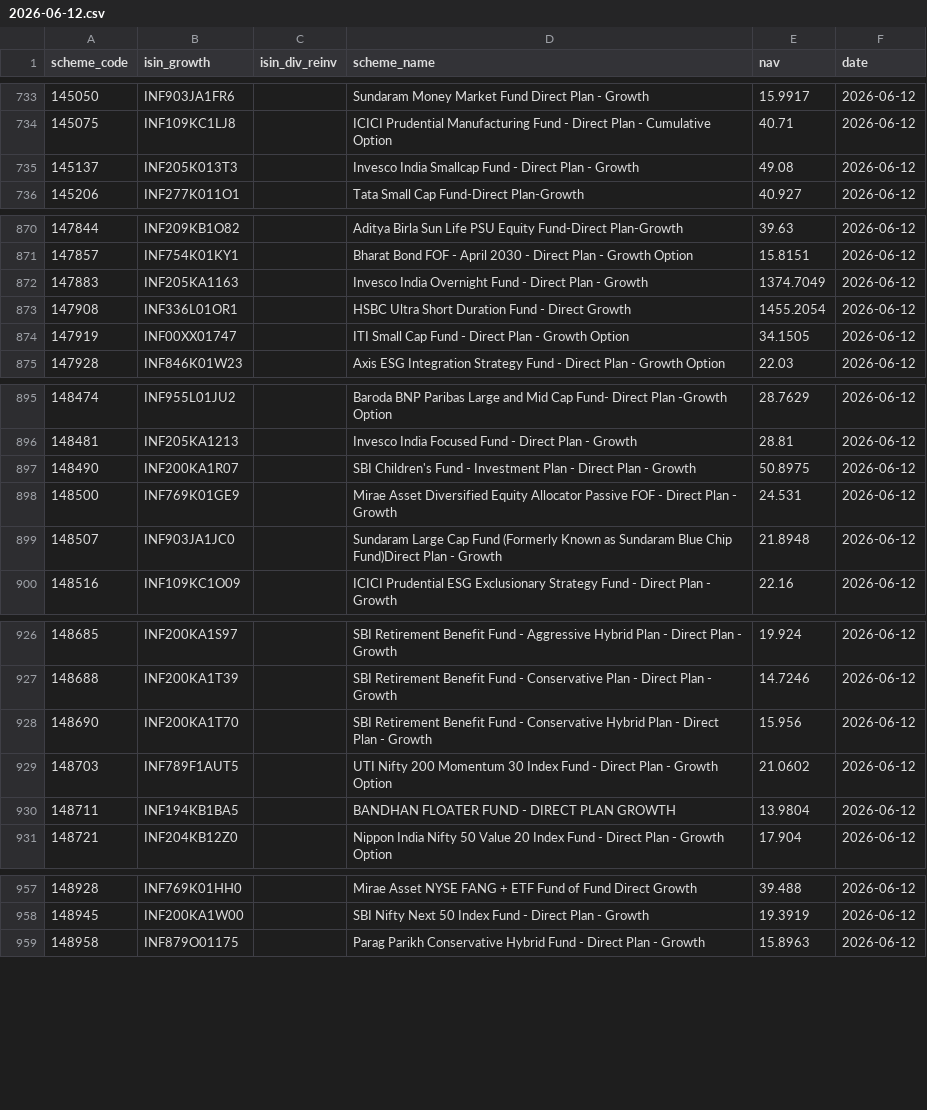
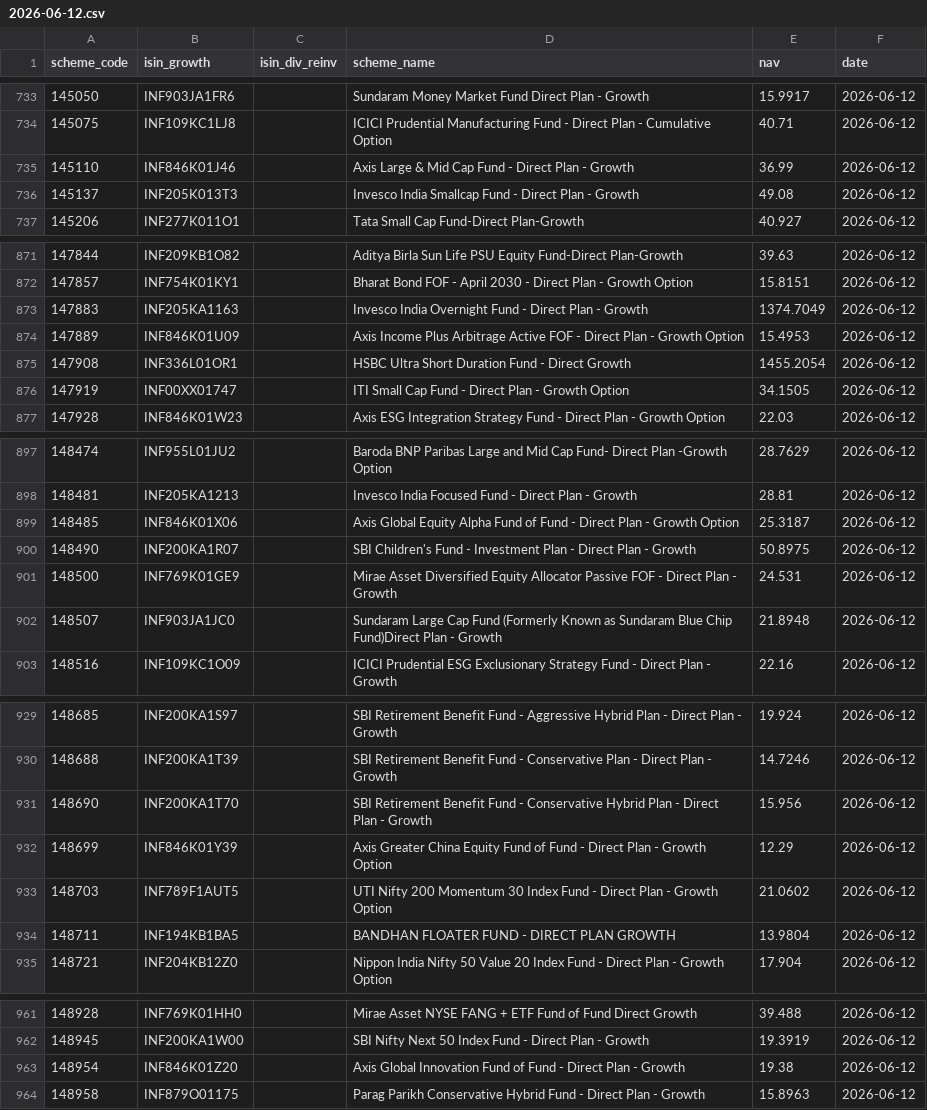
Before and after one commit to finfee-ai/nav-data-dump, a CSV file: data/daily/2026-06-12.csv, drawn as a sheet; only a part is shown, gaps mark what is left out; the diff covers the shown part only.

```diff
--- a/data/daily/2026-06-12.csv
+++ b/data/daily/2026-06-12.csv
@@ -734,2 +734,3 @@ scheme_code,isin_growth,isin_div_reinv,scheme_name,nav,date
 145075,INF109KC1LJ8,,ICICI Prudential Manufacturing Fund - Direct Plan - Cumulative Option,40.71,2026-06-12
+145110,INF846K01J46,,Axis Large & Mid Cap Fund - Direct Plan - Growth,36.99,2026-06-12
 145137,INF205K013T3,,Invesco India Smallcap Fund - Direct Plan - Growth,49.08,2026-06-12
@@ -872,2 +873,3 @@ scheme_code,isin_growth,isin_div_reinv,scheme_name,nav,date
 147883,INF205KA1163,,Invesco India Overnight Fund - Direct Plan - Growth,1374.7049,2026-06-12
+147889,INF846K01U09,,Axis Income Plus Arbitrage Active FOF - Direct Plan - Growth Option,15.4953,2026-06-12
 147908,INF336L01OR1,,HSBC Ultra Short Duration Fund - Direct Growth,1455.2054,2026-06-12
@@ -896,2 +898,3 @@ scheme_code,isin_growth,isin_div_reinv,scheme_name,nav,date
 148481,INF205KA1213,,Invesco India Focused Fund - Direct Plan - Growth,28.81,2026-06-12
+148485,INF846K01X06,,Axis Global Equity Alpha Fund of Fund - Direct Plan - Growth Option,25.3187,2026-06-12
 148490,INF200KA1R07,,SBI Children's Fund - Investment Plan - Direct Plan - Growth,50.8975,2026-06-12
@@ -928,2 +931,3 @@ scheme_code,isin_growth,isin_div_reinv,scheme_name,nav,date
 148690,INF200KA1T70,,SBI Retirement Benefit Fund - Conservative Hybrid Plan - Direct Plan - Growth,15.956,2026-06-12
+148699,INF846K01Y39,,Axis Greater China Equity Fund of Fund - Direct Plan - Growth Option,12.29,2026-06-12
 148703,INF789F1AUT5,,UTI Nifty 200 Momentum 30 Index Fund - Direct Plan - Growth Option,21.0602,2026-06-12
@@ -958,2 +962,3 @@ scheme_code,isin_growth,isin_div_reinv,scheme_name,nav,date
 148945,INF200KA1W00,,SBI Nifty Next 50 Index Fund - Direct Plan - Growth,19.3919,2026-06-12
+148954,INF846K01Z20,,Axis Global Innovation Fund of Fund - Direct Plan - Growth,19.38,2026-06-12
 148958,INF879O01175,,Parag Parikh Conservative Hybrid Fund - Direct Plan - Growth,15.8963,2026-06-12
```
Also changed, not shown: 3 added rows elsewhere in this file, data/daily/2026-06-13.csv, data/daily/2026-06-14.csv, 4 other files.
